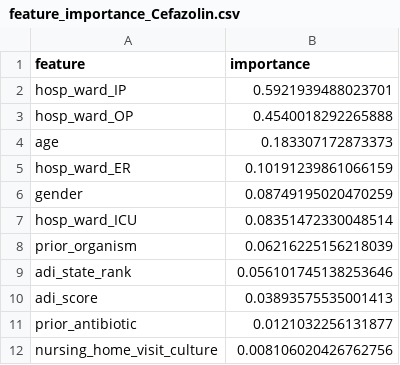
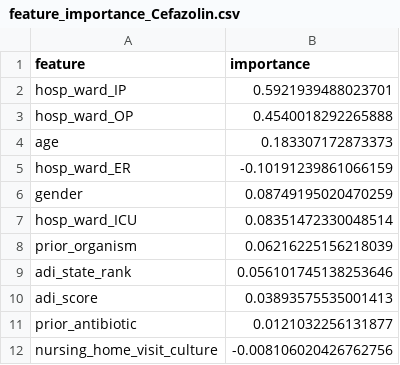
Before and after one commit to Erdos-Projects/fall-2025-antibiotic-effectiveness, a CSV file: Modeling/best_models/logreg_results/feature_importance_Cefazolin.csv, drawn as a sheet.

Commit message:
"added presentation and feature importance"

```diff
--- a/Modeling/best_models/logreg_results/feature_importance_Cefazolin.csv
+++ b/Modeling/best_models/logreg_results/feature_importance_Cefazolin.csv
@@ -4,3 +4,3 @@ hosp_ward_OP,0.4540018292265888
 age,0.183307172873373
-hosp_ward_ER,0.10191239861066159
+hosp_ward_ER,-0.10191239861066159
 gender,0.08749195020470259
@@ -11,2 +11,2 @@ adi_score,0.03893575535001413
 prior_antibiotic,0.0121032256131877
-nursing_home_visit_culture,0.008106020426762756
+nursing_home_visit_culture,-0.008106020426762756
```
Also changed, not shown: 10 other files.
